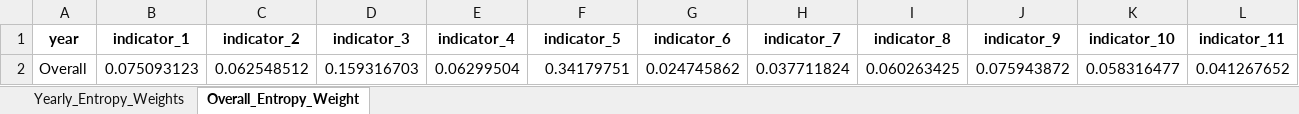
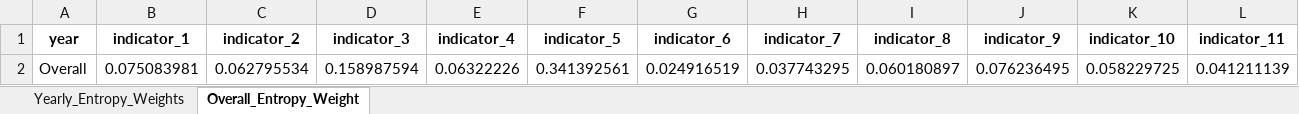
Before and after one commit to ina2002/newproductivity, an Excel workbook: 企业新质生产力/5-13-data/data-2-entropy.xlsx, sheet Overall_Entropy_Weight, drawn as a sheet; values as stored, in another font and other column widths than the file's, no borders; removed rows and columns are numbered as before the commit, all else as after; the diff names each change by its address in the sheet, - before the commit and + after, or states it on an @@ line.

```diff
--- a/企业新质生产力/5-13-data/data-2-entropy.xlsx (sheet Overall_Entropy_Weight)
+++ b/企业新质生产力/5-13-data/data-2-entropy.xlsx (sheet Overall_Entropy_Weight)
-row 2: Overall | 0.075093123 | 0.062548512 | 0.159316703 | 0.06299504 | 0.34179751 | 0.024745862 | 0.037711824 | 0.060263425 | 0.075943872 | 0.058316477 | 0.041267652
+row 2: Overall | 0.075083981 | 0.062795534 | 0.158987594 | 0.06322226 | 0.341392561 | 0.024916519 | 0.037743295 | 0.060180897 | 0.076236495 | 0.058229725 | 0.041211139
```
Also changed, not shown: sheet Yearly_Entropy_Weights, 企业新质生产力/5-13-data/data-4-criteria-final-weight.xlsx, 企业新质生产力/5-13-data/data-6-final-score.xlsx, 29 other files.
